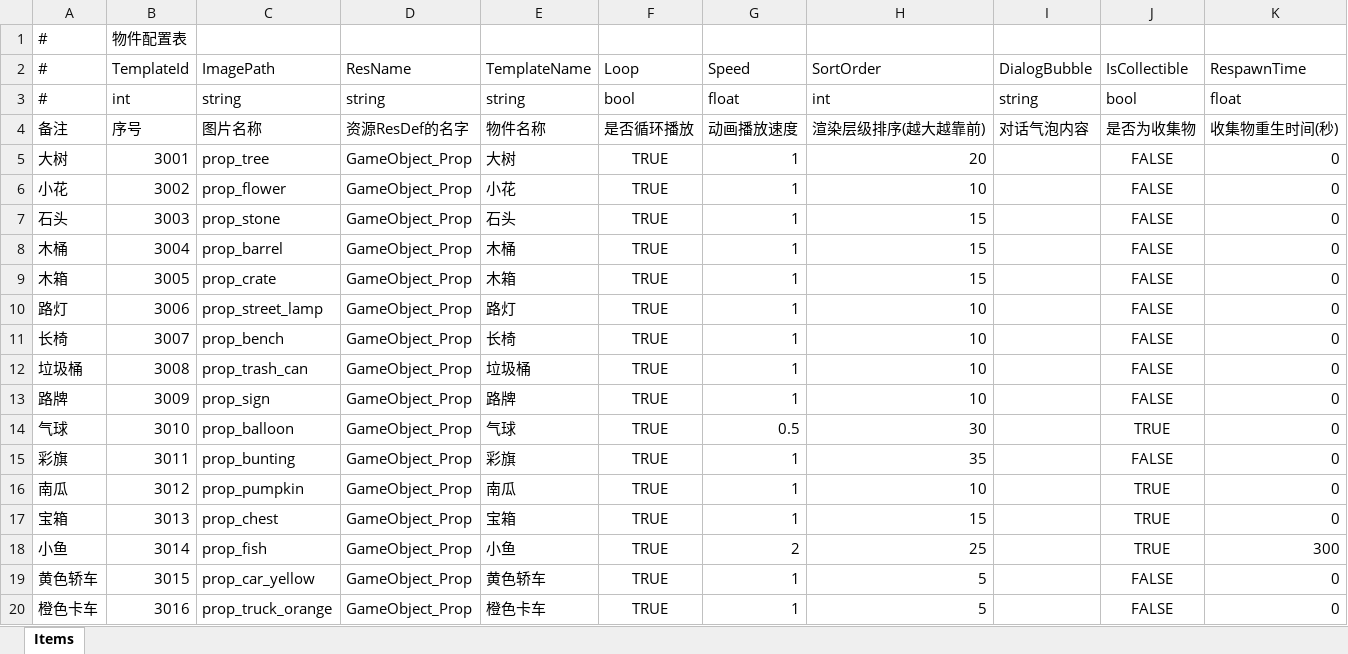
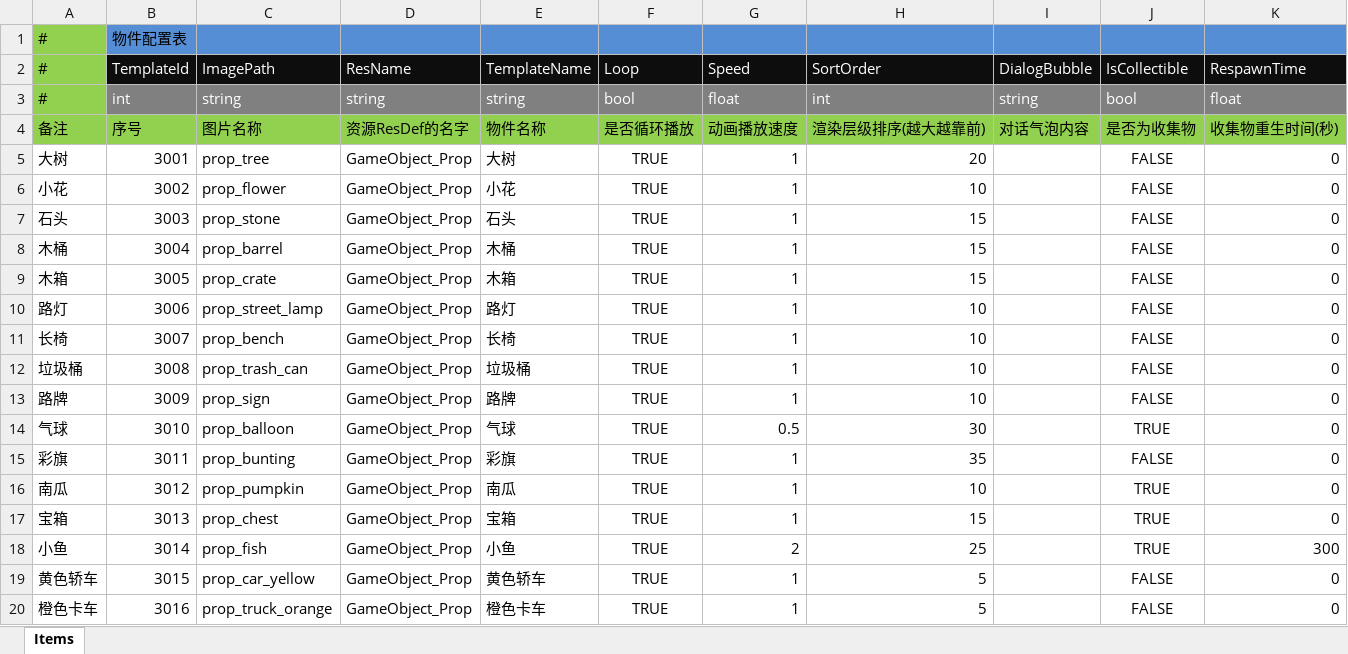
Before and after one commit to zhangbo33175/ArrowOL, an Excel workbook: Docs/Designs/Excels/Tables/AlTables/Item/TableProps.xlsm, sheet Items, drawn as a sheet; values as stored, in another font and other column widths than the file's, no borders; the diff names each change by its address in the sheet, - before the commit and + after, or states it on an @@ line.

```diff
--- a/Docs/Designs/Excels/Tables/AlTables/Item/TableProps.xlsm (sheet Items)
+++ b/Docs/Designs/Excels/Tables/AlTables/Item/TableProps.xlsm (sheet Items)
-A1:A3 fill: none
+A1:A3 fill: #92D050
-B1:K1 fill: none
+B1:K1 fill: #558ED5
-B2:K3 text colour: black
+B2:K3 text colour: #FFFFFF
-B2:K2 fill: none
+B2:K2 fill: #0D0D0D
-B3:K3 fill: none
+B3:K3 fill: #808080
-A4:K4 fill: none
+A4:K4 fill: #92D050
```
Also changed, not shown: Docs/Designs/Excels/Tables/AlTables/Item/TableBuildings.xlsm, Docs/Designs/Excels/Tables/AlTables/Item/TableCharacters.xlsm, 31 other files.
